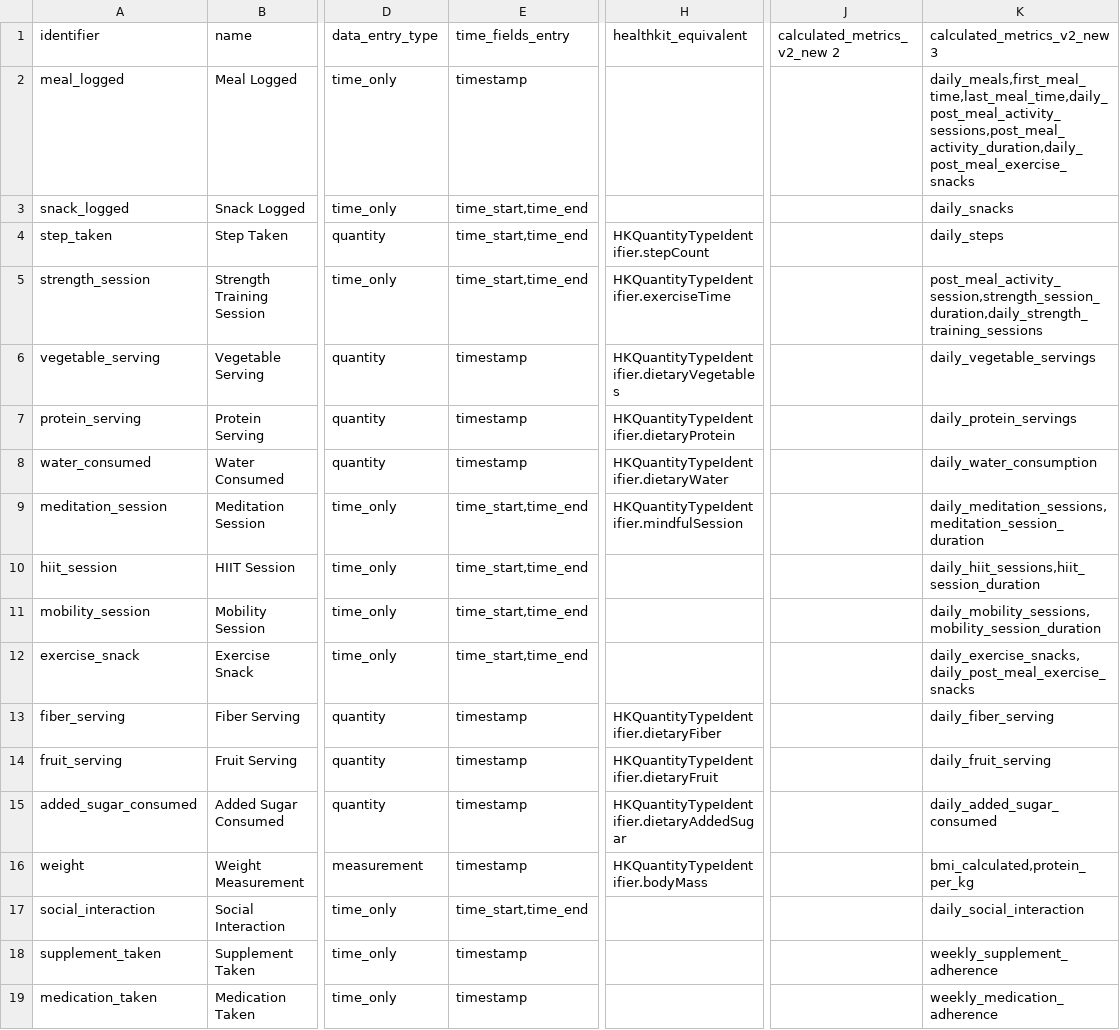
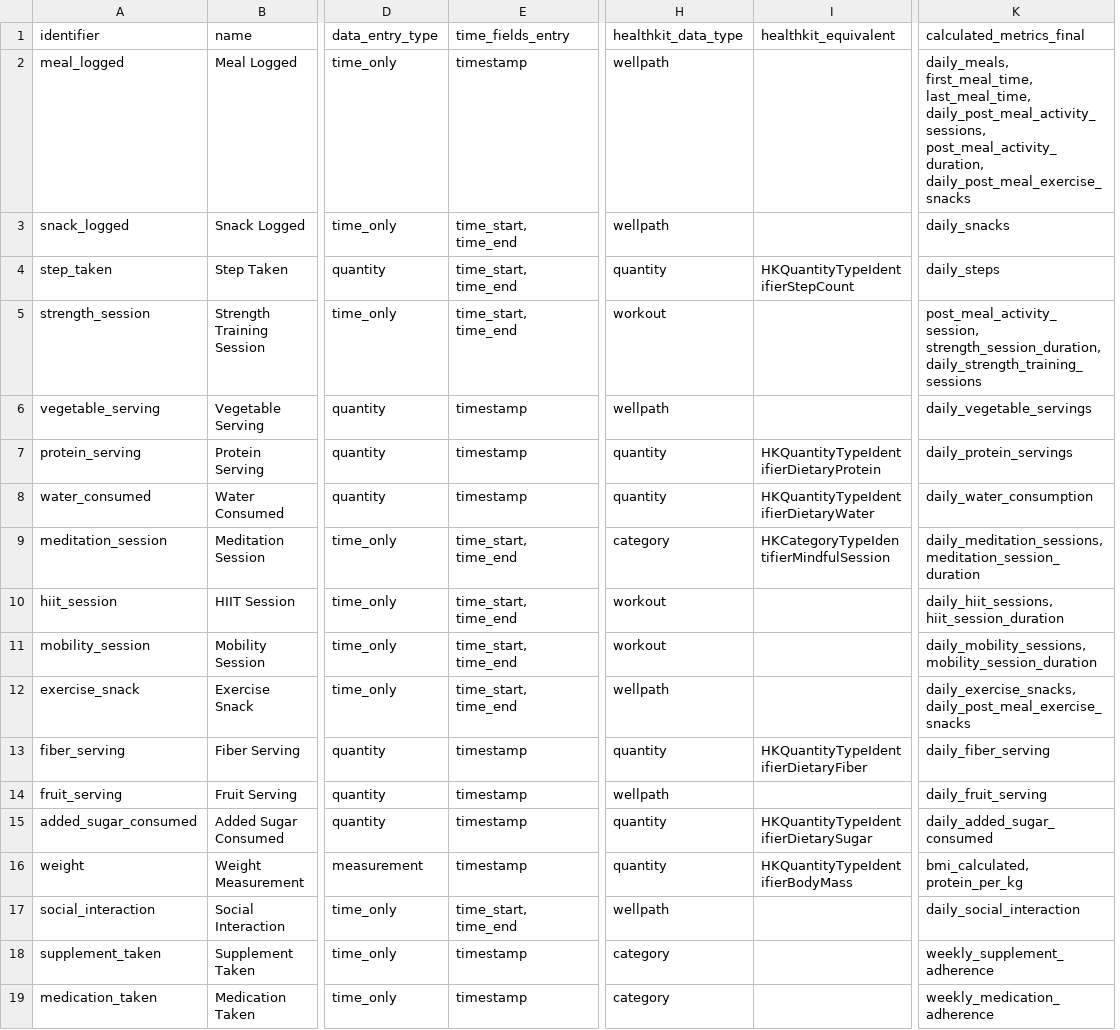
Before and after one commit to keegs-3/preliminary_data, a CSV file: src/ref_csv_files_airtable/metric_types_v3.csv, drawn as a sheet; only a part is shown, gaps mark what is left out; removed rows and columns are numbered as before the commit, all else as after; the diff covers the shown part only; the diff names each change by its address in the sheet, - before the commit and + after, or states it on an @@ line.

```diff
--- a/src/ref_csv_files_airtable/metric_types_v3.csv
+++ b/src/ref_csv_files_airtable/metric_types_v3.csv
+column H (healthkit_data_type), rows 2-19: wellpath | wellpath | quantity | workout | wellpath | quantity | quantity | category | workout | workout | wellpath | quantity | wellpath | quantity | quantity | wellpath | category | category
-column J (calculated_metrics_v2_new 2), empty
-K1: calculated_metrics_v2_new 3
+K1: calculated_metrics_final
-K2 (calculated_metrics_final): daily_meals,first_meal_time,last_meal_time,daily_post_meal_activity_sessions,post_meal_activity_duration,daily_post_meal_exercise_snacks
+K2 (calculated_metrics_final): daily_meals, first_meal_time, last_meal_time, daily_post_meal_activity_sessions, post_meal_activity_duration, daily_post_meal_exercise_snacks
-E3:E5 (time_fields_entry): time_start,time_end
+E3:E5 (time_fields_entry): time_start, time_end
-I4 (healthkit_equivalent): HKQuantityTypeIdentifier.stepCount
+I4 (healthkit_equivalent): HKQuantityTypeIdentifierStepCount
-I5 (healthkit_equivalent): HKQuantityTypeIdentifier.exerciseTime
+I5 (healthkit_equivalent): (empty)
-K5 (calculated_metrics_final): post_meal_activity_session,strength_session_duration,daily_strength_training_sessions
+K5 (calculated_metrics_final): post_meal_activity_session, strength_session_duration, daily_strength_training_sessions
-I6 (healthkit_equivalent): HKQuantityTypeIdentifier.dietaryVegetables
+I6 (healthkit_equivalent): (empty)
-I7 (healthkit_equivalent): HKQuantityTypeIdentifier.dietaryProtein
+I7 (healthkit_equivalent): HKQuantityTypeIdentifierDietaryProtein
-I8 (healthkit_equivalent): HKQuantityTypeIdentifier.dietaryWater
+I8 (healthkit_equivalent): HKQuantityTypeIdentifierDietaryWater
-E9:E12 (time_fields_entry): time_start,time_end
+E9:E12 (time_fields_entry): time_start, time_end
-I9 (healthkit_equivalent): HKQuantityTypeIdentifier.mindfulSession
+I9 (healthkit_equivalent): HKCategoryTypeIdentifierMindfulSession
-K9 (calculated_metrics_final): daily_meditation_sessions,meditation_session_duration
+K9 (calculated_metrics_final): daily_meditation_sessions, meditation_session_duration
-K10 (calculated_metrics_final): daily_hiit_sessions,hiit_session_duration
+K10 (calculated_metrics_final): daily_hiit_sessions, hiit_session_duration
-K11 (calculated_metrics_final): daily_mobility_sessions,mobility_session_duration
+K11 (calculated_metrics_final): daily_mobility_sessions, mobility_session_duration
-K12 (calculated_metrics_final): daily_exercise_snacks,daily_post_meal_exercise_snacks
+K12 (calculated_metrics_final): daily_exercise_snacks, daily_post_meal_exercise_snacks
-I13 (healthkit_equivalent): HKQuantityTypeIdentifier.dietaryFiber
+I13 (healthkit_equivalent): HKQuantityTypeIdentifierDietaryFiber
-I14 (healthkit_equivalent): HKQuantityTypeIdentifier.dietaryFruit
+I14 (healthkit_equivalent): (empty)
-I15 (healthkit_equivalent): HKQuantityTypeIdentifier.dietaryAddedSugar
+I15 (healthkit_equivalent): HKQuantityTypeIdentifierDietarySugar
-I16 (healthkit_equivalent): HKQuantityTypeIdentifier.bodyMass
+I16 (healthkit_equivalent): HKQuantityTypeIdentifierBodyMass
-K16 (calculated_metrics_final): bmi_calculated,protein_per_kg
+K16 (calculated_metrics_final): bmi_calculated, protein_per_kg
-E17 (time_fields_entry): time_start,time_end
+E17 (time_fields_entry): time_start, time_end
```
Also changed, not shown: 1 added row and 52 edited cells elsewhere in this file, src/ref_csv_files_airtable/calculated_metrics.csv, src/ref_csv_files_airtable/source_options.csv, 2 other files.
